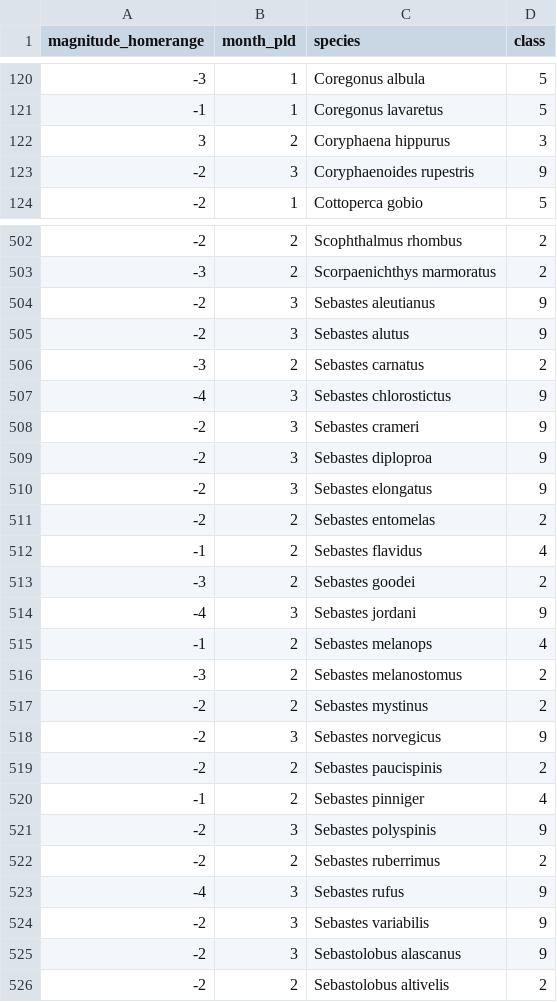
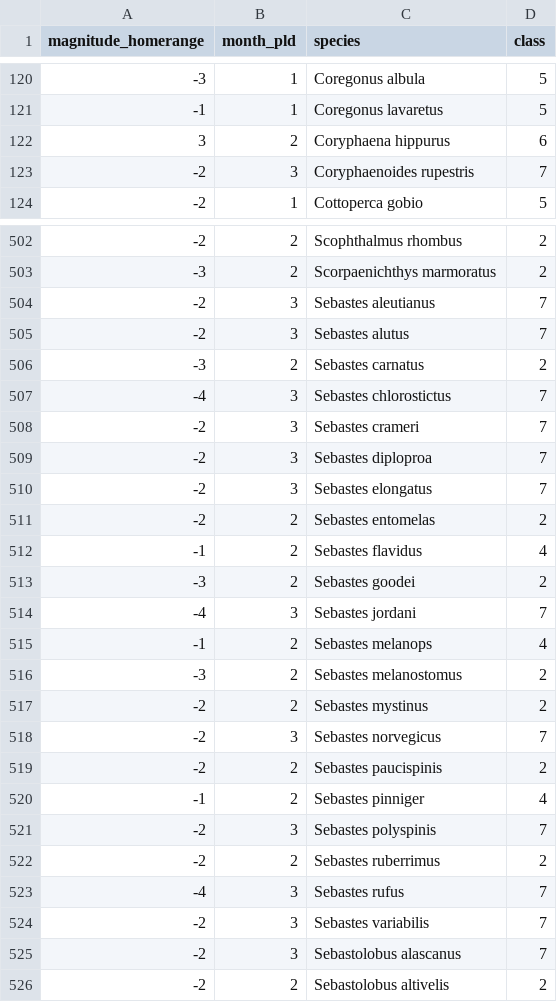
Before and after one commit to acaughman/movement_modes, a CSV file: 01_data/02_processed_data/clusters.csv, drawn as a sheet; only a part is shown, gaps mark what is left out; the diff covers the shown part only.

Commit message:
update fishbase in data

```diff
--- a/01_data/02_processed_data/clusters.csv
+++ b/01_data/02_processed_data/clusters.csv
@@ -121,4 +121,4 @@ magnitude_homerange,month_pld,species,class
 -1,1,Coregonus lavaretus,5
-3,2,Coryphaena hippurus,3
--2,3,Coryphaenoides rupestris,9
+3,2,Coryphaena hippurus,6
+-2,3,Coryphaenoides rupestris,7
 -2,1,Cottoperca gobio,5
@@ -503,9 +503,9 @@ magnitude_homerange,month_pld,species,class
 -3,2,Scorpaenichthys marmoratus,2
--2,3,Sebastes aleutianus,9
--2,3,Sebastes alutus,9
+-2,3,Sebastes aleutianus,7
+-2,3,Sebastes alutus,7
 -3,2,Sebastes carnatus,2
--4,3,Sebastes chlorostictus,9
--2,3,Sebastes crameri,9
--2,3,Sebastes diploproa,9
--2,3,Sebastes elongatus,9
+-4,3,Sebastes chlorostictus,7
+-2,3,Sebastes crameri,7
+-2,3,Sebastes diploproa,7
+-2,3,Sebastes elongatus,7
 -2,2,Sebastes entomelas,2
@@ -513,3 +513,3 @@ magnitude_homerange,month_pld,species,class
 -3,2,Sebastes goodei,2
--4,3,Sebastes jordani,9
+-4,3,Sebastes jordani,7
 -1,2,Sebastes melanops,4
@@ -517,10 +517,10 @@ magnitude_homerange,month_pld,species,class
 -2,2,Sebastes mystinus,2
--2,3,Sebastes norvegicus,9
+-2,3,Sebastes norvegicus,7
 -2,2,Sebastes paucispinis,2
 -1,2,Sebastes pinniger,4
--2,3,Sebastes polyspinis,9
+-2,3,Sebastes polyspinis,7
 -2,2,Sebastes ruberrimus,2
--4,3,Sebastes rufus,9
--2,3,Sebastes variabilis,9
--2,3,Sebastolobus alascanus,9
+-4,3,Sebastes rufus,7
+-2,3,Sebastes variabilis,7
+-2,3,Sebastolobus alascanus,7
 -2,2,Sebastolobus altivelis,2
```
Also changed, not shown: 39 edited cells elsewhere in this file, 8 other files.
